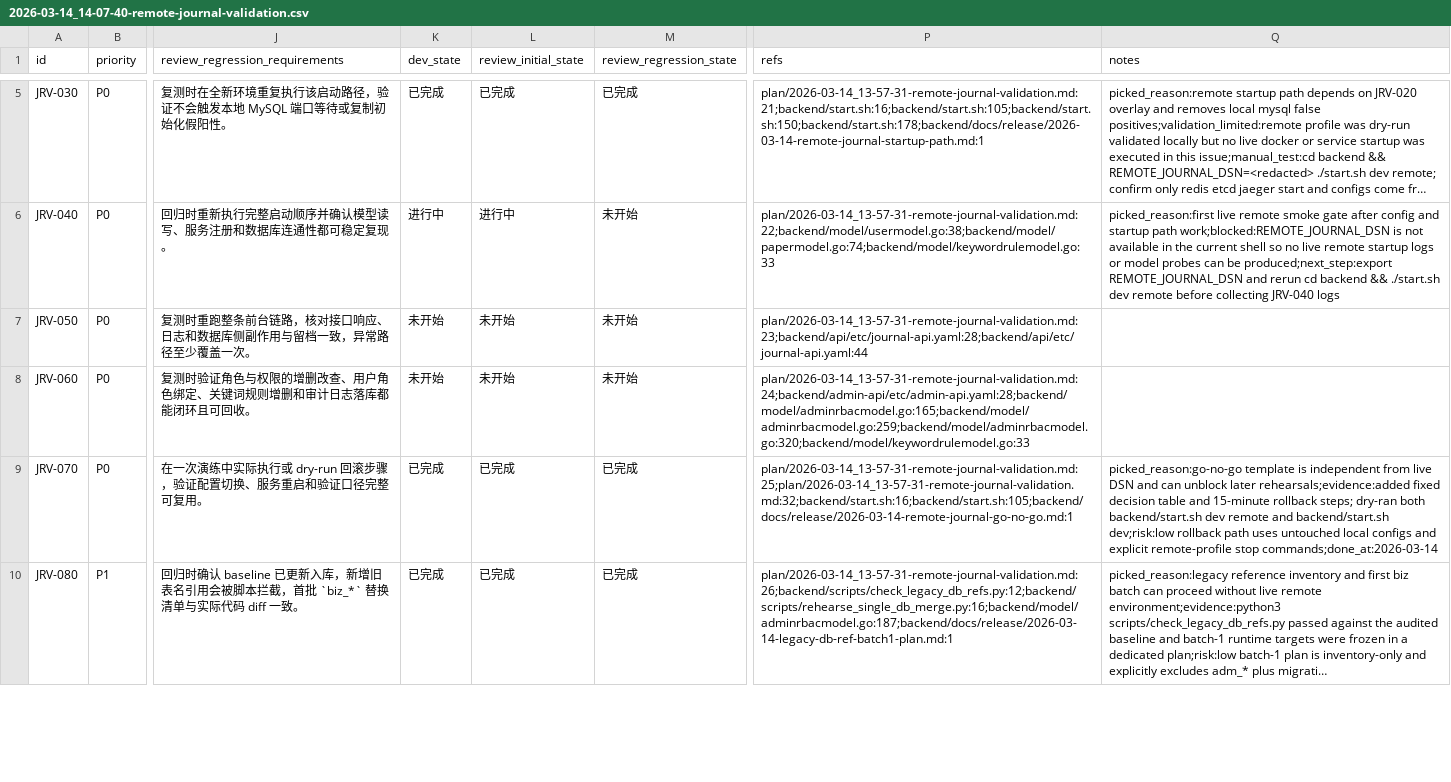
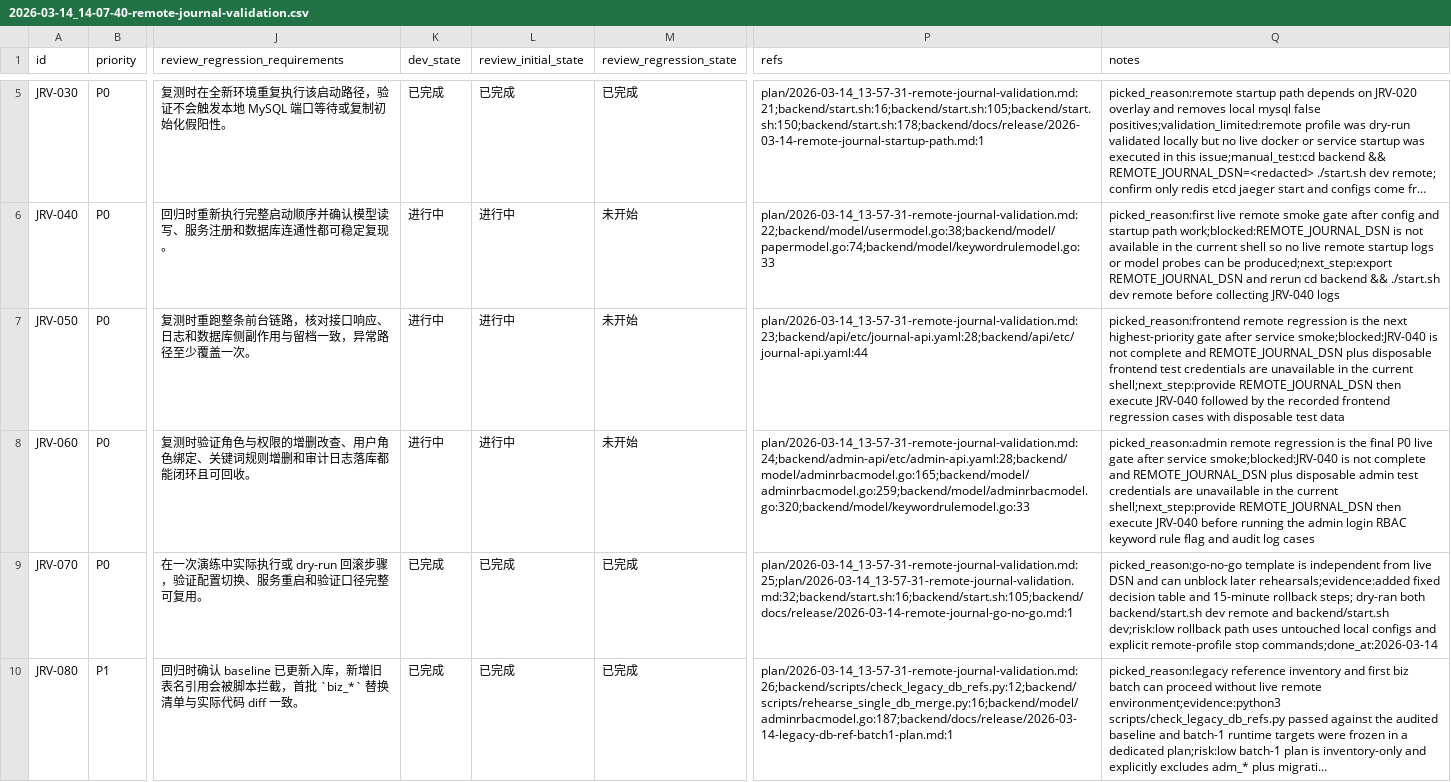
Before and after one commit to B022MC/journal, a CSV file: issues/2026-03-14_14-07-40-remote-journal-validation.csv, drawn as a sheet; only a part is shown, gaps mark what is left out; long unchanged cells end in …; the diff names each change by its address in the sheet, - before the commit and + after, or states it on an @@ line.

Commit message:
chore: [JRV-040][JRV-050][JRV-060] 记录远端验证阻塞

```diff
--- a/issues/2026-03-14_14-07-40-remote-journal-validation.csv
+++ b/issues/2026-03-14_14-07-40-remote-journal-validation.csv
-K7:K8 (dev_state): 未开始
+K7:K8 (dev_state): 进行中
-L7:L8 (review_initial_state): 未开始
+L7:L8 (review_initial_state): 进行中
-Q7 (notes): (empty)
+Q7 (notes): picked_reason:frontend remote regression is the next highest-priority gate after service smoke;blocked:JRV-040 is not complete and REMOTE_JOURNAL_DSN plus disposable frontend test credentials are unavailable in the current shell;next_step:provide REMOTE_JOURNAL_DSN then execute JRV-040 followed by the recorded frontend regression cases with disposable test data
-Q8 (notes): (empty)
+Q8 (notes): picked_reason:admin remote regression is the final P0 live gate after service smoke;blocked:JRV-040 is not complete and REMOTE_JOURNAL_DSN plus disposable admin test credentials are unavailable in the current shell;next_step:provide REMOTE_JOURNAL_DSN then execute JRV-040 before running the admin login RBAC keyword rule flag and audit log cases
```
